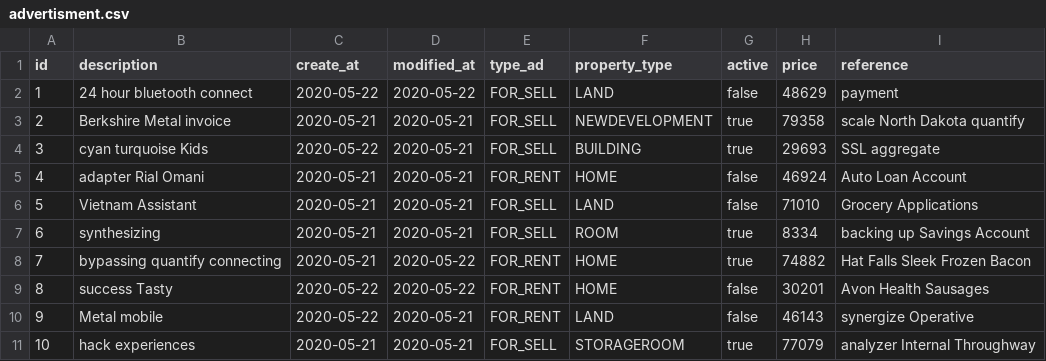
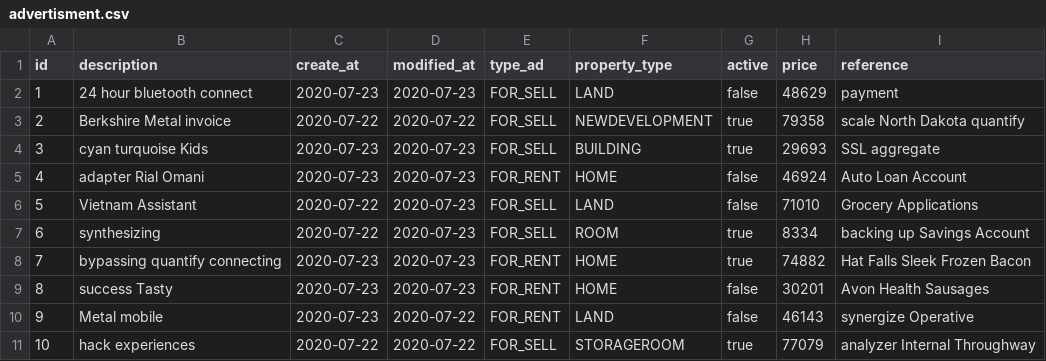
Before and after one commit to seqqueman/rentalscayman, a CSV file: src/main/resources/config/liquibase/fake-data/advertisment.csv, drawn as a sheet.

```diff
--- a/src/main/resources/config/liquibase/fake-data/advertisment.csv
+++ b/src/main/resources/config/liquibase/fake-data/advertisment.csv
@@ -1,11 +1,11 @@
 id;description;create_at;modified_at;type_ad;property_type;active;price;reference
-1;24 hour bluetooth connect;2020-05-22;2020-05-22;FOR_SELL;LAND;false;48629;payment
-2;Berkshire Metal invoice;2020-05-21;2020-05-21;FOR_SELL;NEWDEVELOPMENT;true;79358;scale North Dakota quantify
-3;cyan turquoise Kids;2020-05-22;2020-05-21;FOR_SELL;BUILDING;true;29693;SSL aggregate
-4;adapter Rial Omani;2020-05-21;2020-05-21;FOR_RENT;HOME;false;46924;Auto Loan Account
-5;Vietnam Assistant;2020-05-21;2020-05-21;FOR_SELL;LAND;false;71010;Grocery Applications
-6;synthesizing;2020-05-21;2020-05-21;FOR_SELL;ROOM;true;8334;backing up Savings Account
-7;bypassing quantify connecting;2020-05-21;2020-05-22;FOR_RENT;HOME;true;74882;Hat Falls Sleek Frozen Bacon
-8;success Tasty;2020-05-22;2020-05-22;FOR_RENT;HOME;false;30201;Avon Health Sausages
-9;Metal mobile;2020-05-22;2020-05-21;FOR_RENT;LAND;false;46143;synergize Operative
-10;hack experiences;2020-05-21;2020-05-21;FOR_SELL;STORAGEROOM;true;77079;analyzer Internal Throughway
+1;24 hour bluetooth connect;2020-07-23;2020-07-23;FOR_SELL;LAND;false;48629;payment
+2;Berkshire Metal invoice;2020-07-22;2020-07-22;FOR_SELL;NEWDEVELOPMENT;true;79358;scale North Dakota quantify
+3;cyan turquoise Kids;2020-07-23;2020-07-23;FOR_SELL;BUILDING;true;29693;SSL aggregate
+4;adapter Rial Omani;2020-07-23;2020-07-23;FOR_RENT;HOME;false;46924;Auto Loan Account
+5;Vietnam Assistant;2020-07-22;2020-07-23;FOR_SELL;LAND;false;71010;Grocery Applications
+6;synthesizing;2020-07-22;2020-07-23;FOR_SELL;ROOM;true;8334;backing up Savings Account
+7;bypassing quantify connecting;2020-07-23;2020-07-23;FOR_RENT;HOME;true;74882;Hat Falls Sleek Frozen Bacon
+8;success Tasty;2020-07-23;2020-07-23;FOR_RENT;HOME;false;30201;Avon Health Sausages
+9;Metal mobile;2020-07-23;2020-07-22;FOR_RENT;LAND;false;46143;synergize Operative
+10;hack experiences;2020-07-22;2020-07-22;FOR_SELL;STORAGEROOM;true;77079;analyzer Internal Throughway
```
Also changed, not shown: src/main/resources/config/liquibase/fake-data/feature.csv, src/main/resources/config/liquibase/fake-data/image.csv, 45 other files.
